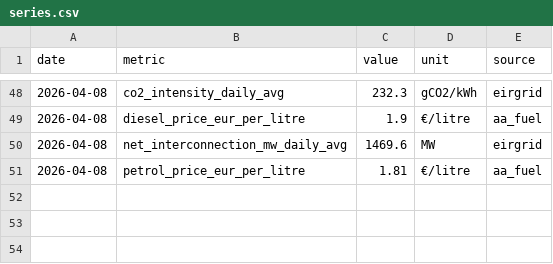
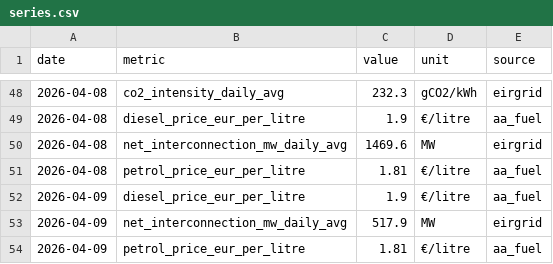
Before and after one commit to farrelltom/ireland-energy-dashboard, a CSV file: data/canonical/series.csv, drawn as a sheet; only a part is shown, gaps mark what is left out; the diff names each change by its address in the sheet, - before the commit and + after, or states it on an @@ line.

```diff
--- a/data/canonical/series.csv
+++ b/data/canonical/series.csv
+row 52: 2026-04-09 | diesel_price_eur_per_litre | 1.9 | €/litre | aa_fuel
+row 53: 2026-04-09 | net_interconnection_mw_daily_avg | 517.9 | MW | eirgrid
+row 54: 2026-04-09 | petrol_price_eur_per_litre | 1.81 | €/litre | aa_fuel
```
Also changed, not shown: data/canonical/tariffs.csv, 2 other files.
